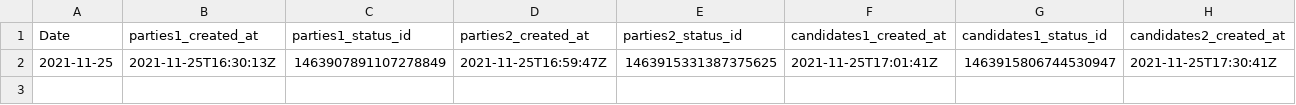
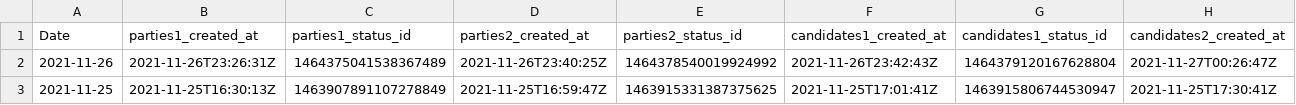
Before and after one commit to ctoruno/Colombia-2022-twitter-data, a CSV file: Data/batch_log.csv, drawn as a sheet; only a part is shown; rows hold the shown columns only; the diff names each change by its address in the sheet, - before the commit and + after, or states it on an @@ line.

Commit message:
Uploaded new code and batchfile

```diff
--- a/Data/batch_log.csv
+++ b/Data/batch_log.csv
+row 2: 2021-11-26 | 2021-11-26T23:26:31Z | 1464375041538367489 | 2021-11-26T23:40:25Z | 1464378540019924992 | 2021-11-26T23:42:43Z | 1464379120167628804 | 2021-11-27T00:26:47Z
```
Also changed, not shown: 4 other files.
